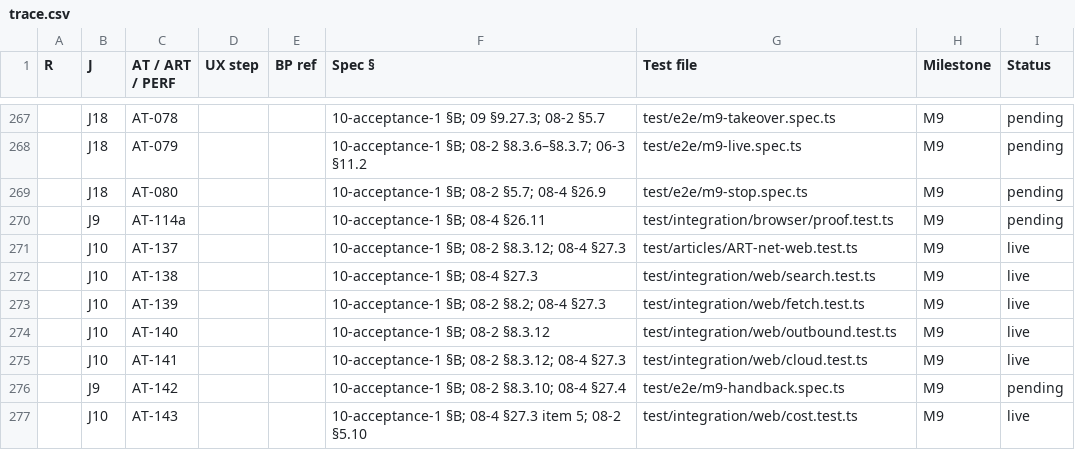
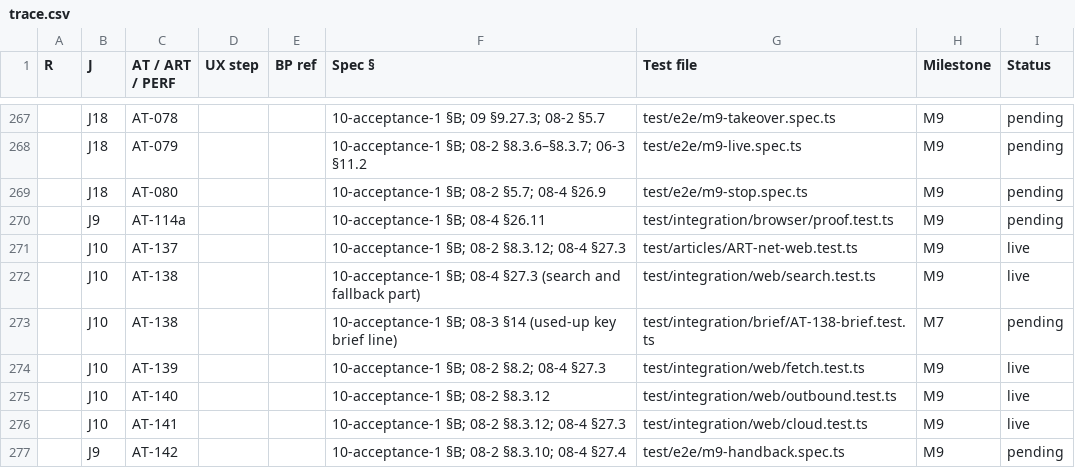
Before and after one commit to vikas53953/foo-agent, a CSV file: spec/trace.csv, drawn as a sheet; only a part is shown, gaps mark what is left out; the shorter side is filled out with more unchanged rows; the diff names each change by its address in the sheet, - before the commit and + after, or states it on an @@ line.

```diff
--- a/spec/trace.csv
+++ b/spec/trace.csv
-F272 (Spec §): 10-acceptance-1 §B; 08-4 §27.3
+F272 (Spec §): 10-acceptance-1 §B; 08-4 §27.3 (search and fallback part)
+row 273:  | J10 | AT-138 |  |  | 10-acceptance-1 §B; 08-3 §14 (used-up key brief line) | test/integration/brief/AT-138-brief.test.ts | M7 | pending
```
Also changed, not shown: docs/decisions/M9.tsv, 1 other file.
